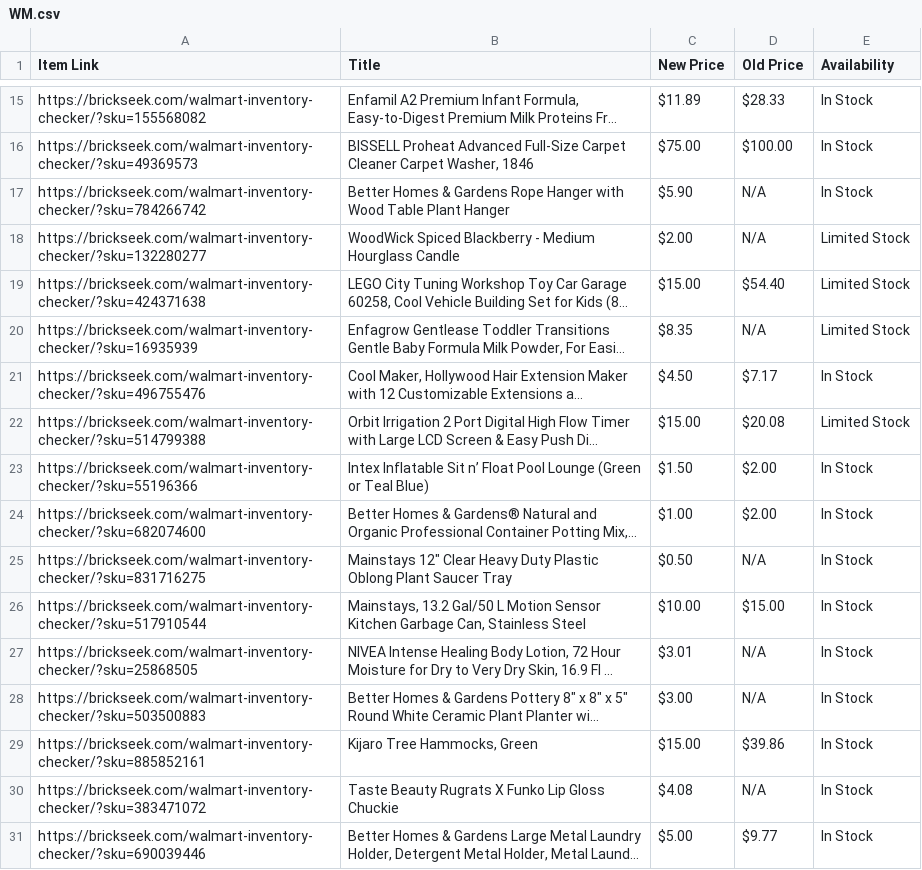
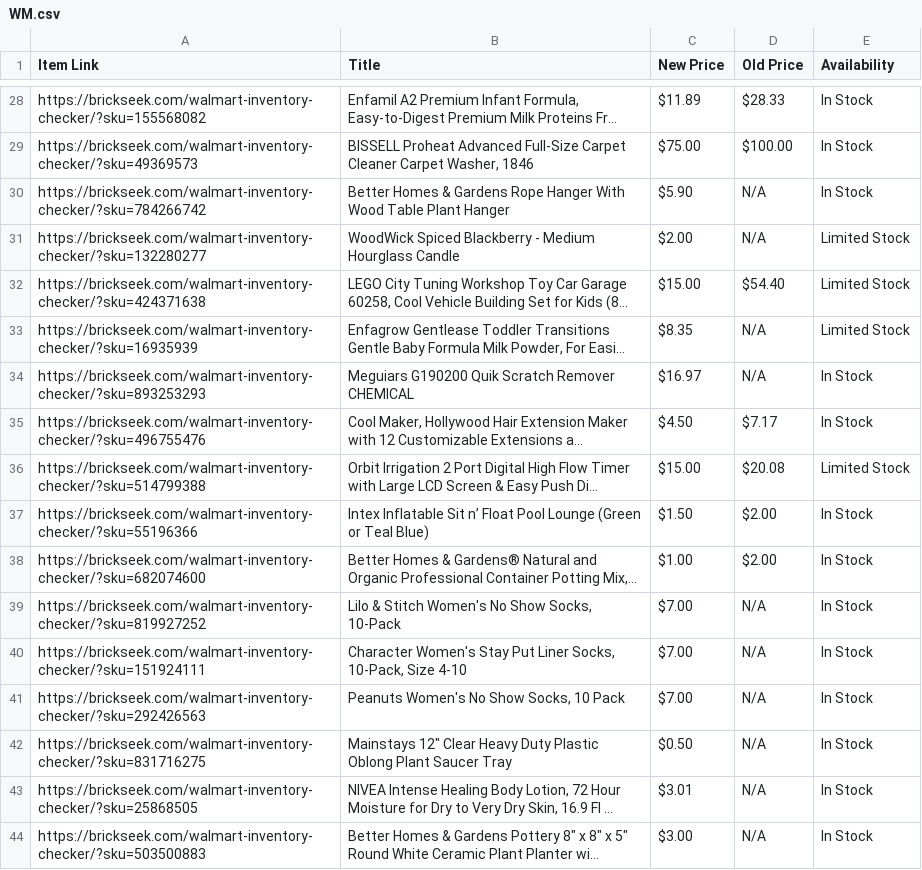
Before and after one commit to Professor42/brickseek, a CSV file: WM.csv, drawn as a sheet; only a part is shown, gaps mark what is left out; the shorter side is filled out with more unchanged rows; long unchanged cells end in …; removed rows and columns are numbered as before the commit, all else as after; the diff covers the shown part only; the diff names each change by its address in the sheet, - before the commit and + after, or states it on an @@ line.

```diff
--- a/WM.csv
+++ b/WM.csv
-B30 (Title): …Rope Hanger with Wood Table…
+B30 (Title): …Rope Hanger With Wood Table…
+row 34: https://brickseek.com/walmart-inventory-checker/?sku=893253293 | Meguiars G190200 Quik Scratch Remover CHEMICAL | $16.97 | N/A | In Stock
+row 39: https://brickseek.com/walmart-inventory-checker/?sku=819927252 | Lilo & Stitch Women's No Show Socks, 10-Pack | $7.00 | N/A | In Stock
+row 40: https://brickseek.com/walmart-inventory-checker/?sku=151924111 | Character Women's Stay Put Liner Socks, 10-Pack, Size 4-10 | $7.00 | N/A | In Stock
+row 41: https://brickseek.com/walmart-inventory-checker/?sku=292426563 | Peanuts Women's No Show Socks, 10 Pack | $7.00 | N/A | In Stock
-row 26: https://brickseek.com/walmart-inventory-checker/?sku=517910544 | Mainstays, 13.2 Gal/50 L Motion Sensor Kitchen Garbage Can, Stainless Steel | $10.00 | $15.00 | In Stock
```
Also changed, not shown: 13 added rows, 13 removed rows and 2 edited cells elsewhere in this file.
